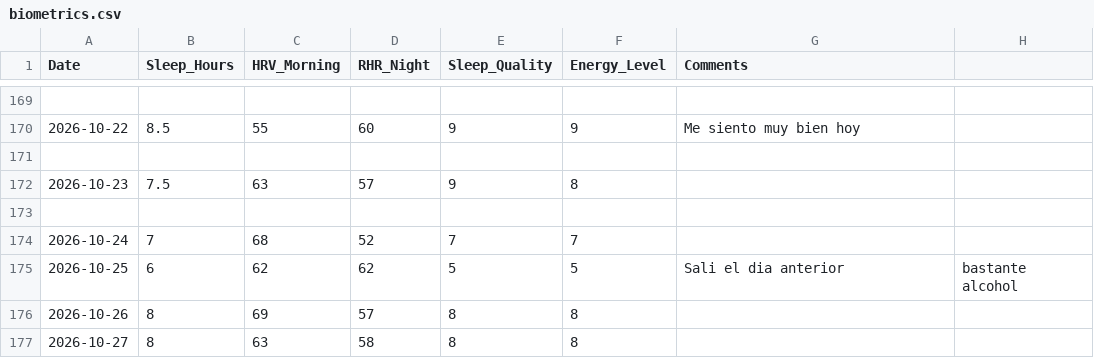
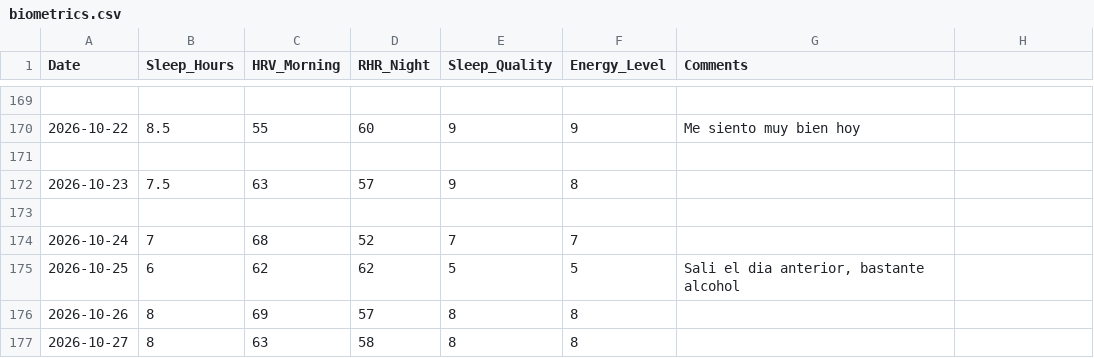
Before and after one commit to gerh1992/health, a CSV file: performance/data/biometrics.csv, drawn as a sheet; only a part is shown, gaps mark what is left out.

Commit message:
fix: quote comment con coma en sueño 25/10

```diff
--- a/performance/data/biometrics.csv
+++ b/performance/data/biometrics.csv
@@ -174,3 +174,3 @@ Date,Sleep_Hours,HRV_Morning,RHR_Night,Sleep_Quality,Energy_Level,Comments
 2026-10-24,7,68,52,7,7,
-2026-10-25,6,62,62,5,5,Sali el dia anterior, bastante alcohol
+2026-10-25,6,62,62,5,5,"Sali el dia anterior, bastante alcohol"
 2026-10-26,8,69,57,8,8,
```
